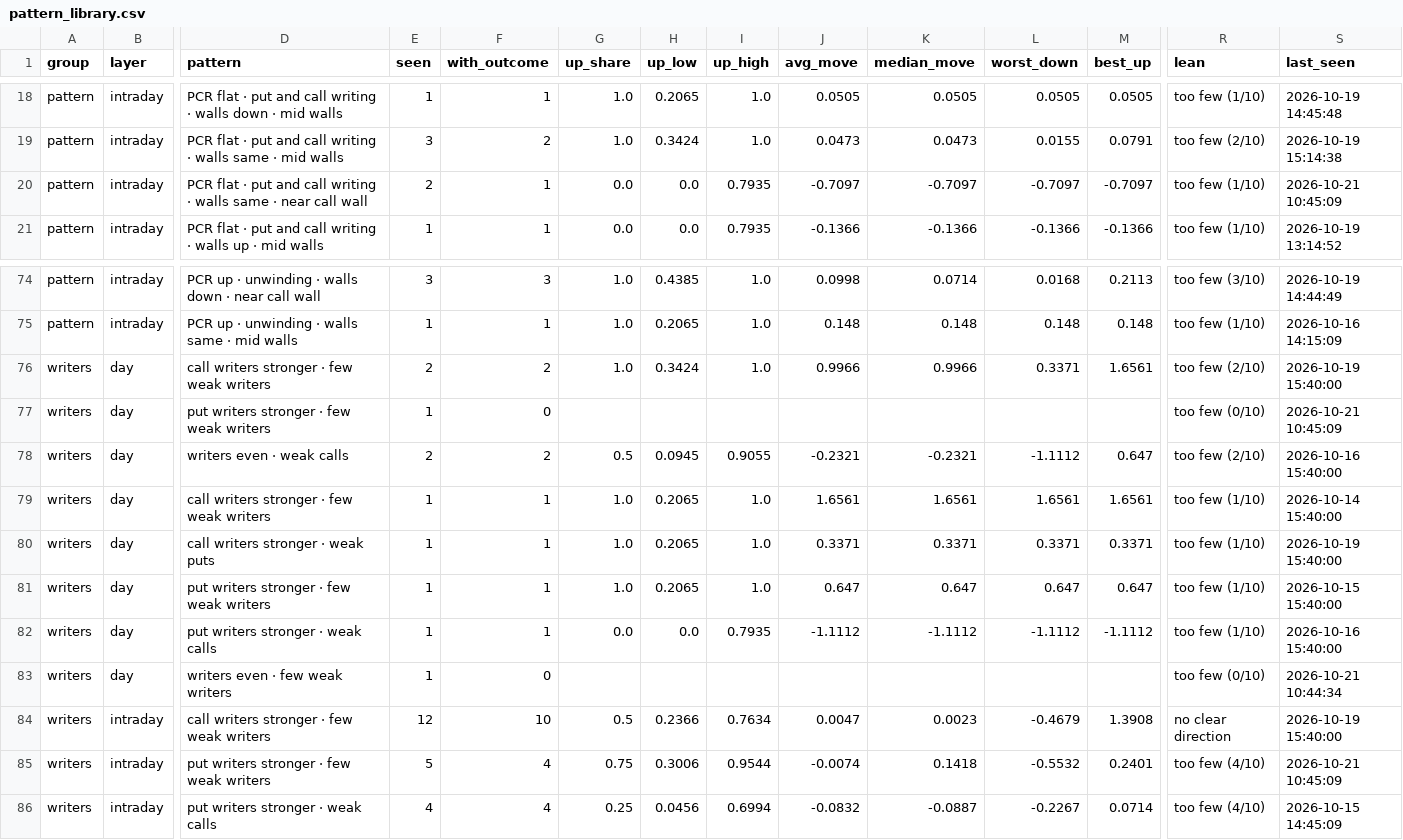
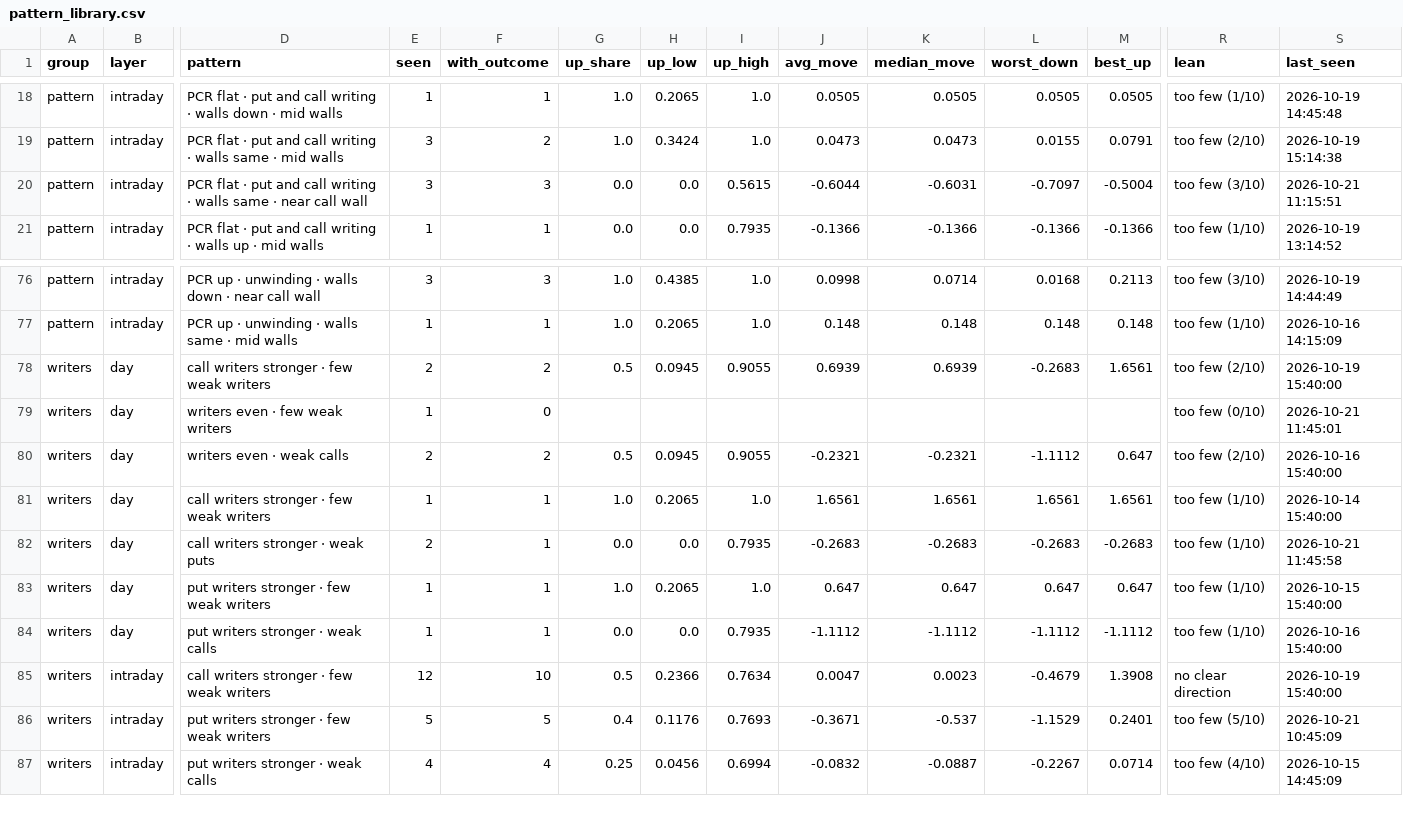
Before and after one commit to Parth1501/nse-swing-data, a CSV file: data/oc_learning/pattern_library.csv, drawn as a sheet; only a part is shown, gaps mark what is left out; removed rows and columns are numbered as before the commit, all else as after; rows hold the shown columns only; the diff covers the shown part only; the diff names each change by its address in the sheet, - before the commit and + after, or states it on an @@ line.

```diff
--- a/data/oc_learning/pattern_library.csv
+++ b/data/oc_learning/pattern_library.csv
-E20 (seen): 2
+E20 (seen): 3
-F20 (with_outcome): 1
+F20 (with_outcome): 3
-I20 (up_high): 0.7935
+I20 (up_high): 0.5615
-J20 (avg_move): -0.7097
+J20 (avg_move): -0.6044
-K20 (median_move): -0.7097
+K20 (median_move): -0.6031
-M20 (best_up): -0.7097
+M20 (best_up): -0.5004
-R20 (lean): too few (1/10)
+R20 (lean): too few (3/10)
-S20 (last_seen): 2026-10-21 10:45:09
+S20 (last_seen): 2026-10-21 11:15:51
-G78 (up_share): 1.0
+G78 (up_share): 0.5
-H78 (up_low): 0.3424
+H78 (up_low): 0.0945
-I78 (up_high): 1.0
+I78 (up_high): 0.9055
-J78 (avg_move): 0.9966
+J78 (avg_move): 0.6939
-K78 (median_move): 0.9966
+K78 (median_move): 0.6939
-L78 (worst_down): 0.3371
+L78 (worst_down): -0.2683
-D79 (pattern): put writers stronger · few weak writers
+D79 (pattern): writers even · few weak writers
-S79 (last_seen): 2026-10-21 10:45:09
+S79 (last_seen): 2026-10-21 11:45:01
-E82 (seen): 1
+E82 (seen): 2
-G82 (up_share): 1.0
+G82 (up_share): 0.0
-H82 (up_low): 0.2065
+H82 (up_low): 0.0
-I82 (up_high): 1.0
+I82 (up_high): 0.7935
-J82 (avg_move): 0.3371
+J82 (avg_move): -0.2683
-K82 (median_move): 0.3371
+K82 (median_move): -0.2683
-L82 (worst_down): 0.3371
+L82 (worst_down): -0.2683
-M82 (best_up): 0.3371
+M82 (best_up): -0.2683
-S82 (last_seen): 2026-10-19 15:40:00
+S82 (last_seen): 2026-10-21 11:45:58
-row 83: writers | day | writers even · few weak writers | 1 | 0 |  |  |  |  |  |  |  | too few (0/10) | 2026-10-21 10:44:34
-F86 (with_outcome): 4
+F86 (with_outcome): 5
-G86 (up_share): 0.75
+G86 (up_share): 0.4
-H86 (up_low): 0.3006
+H86 (up_low): 0.1176
-I86 (up_high): 0.9544
+I86 (up_high): 0.7693
-J86 (avg_move): -0.0074
+J86 (avg_move): -0.3671
-K86 (median_move): 0.1418
+K86 (median_move): -0.537
-L86 (worst_down): -0.5532
+L86 (worst_down): -1.1529
-R86 (lean): too few (4/10)
+R86 (lean): too few (5/10)
```
Also changed, not shown: 2 added rows and 83 edited cells elsewhere in this file, data/oc_learning/pattern_log.csv, data/oc_learning/writers/2026-10-14.csv, 6 other files.
